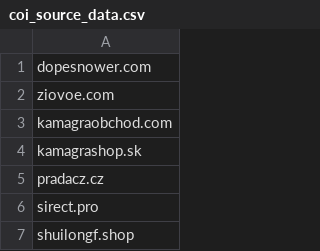
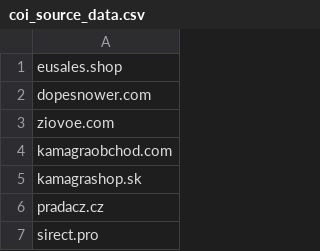
Before and after one commit to oubrecht-com/coi-adblock-list, a CSV file: coi_source_data.csv, drawn as a sheet; only a part is shown; the shorter side is filled out with more unchanged rows; the diff names each change by its address in the sheet, - before the commit and + after, or states it on an @@ line.

Commit message:
Automated update

```diff
--- a/coi_source_data.csv
+++ b/coi_source_data.csv
+row 1: eusales.shop
```
